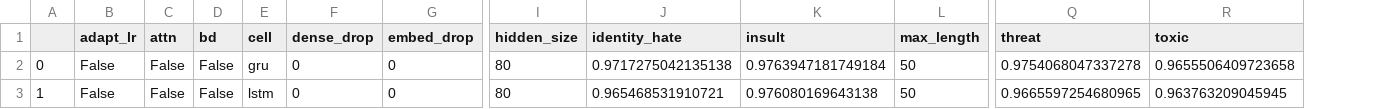
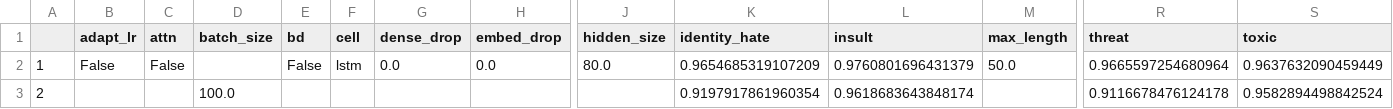
Before and after one commit to jpalowitch/cs224n-final-project, a CSV file: auc_scores_rnn_toxic.csv, drawn as a sheet; only a part is shown, gaps mark what is left out; removed rows and columns are numbered as before the commit, all else as after; rows hold the shown columns only; the diff names each change by its address in the sheet, - before the commit and + after, or states it on an @@ line.

Commit message:
Fix bugs with 6-class baseline after 6-class/sigmoid merge.

```diff
--- a/auc_scores_rnn_toxic.csv
+++ b/auc_scores_rnn_toxic.csv
+column D (batch_size), empty
-row 2: 0 | False | False | False | gru | 0 | 0 | 80 | 0.9717275042135138 | 0.9763947181749184 | 50 | 0.9754068047337278 | 0.9655506409723658
-G2 (dense_drop): 0
+G2 (dense_drop): 0.0
-H2 (embed_drop): 0
+H2 (embed_drop): 0.0
-J2 (hidden_size): 80
+J2 (hidden_size): 80.0
-K2 (identity_hate): 0.965468531910721
+K2 (identity_hate): 0.9654685319107209
-L2 (insult): 0.976080169643138
+L2 (insult): 0.9760801696431379
-M2 (max_length): 50
+M2 (max_length): 50.0
-R2 (threat): 0.9665597254680965
+R2 (threat): 0.9665597254680964
-S2 (toxic): 0.963763209045945
+S2 (toxic): 0.9637632090459449
+row 3: 2 |  |  | 100.0 |  |  |  |  |  | 0.9197917861960354 | 0.9618683643848174 |  | 0.9116678476124178 | 0.9582894498842524
```
Also changed, not shown: 2 other files.
